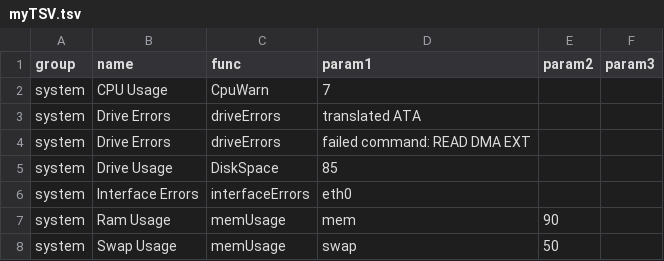
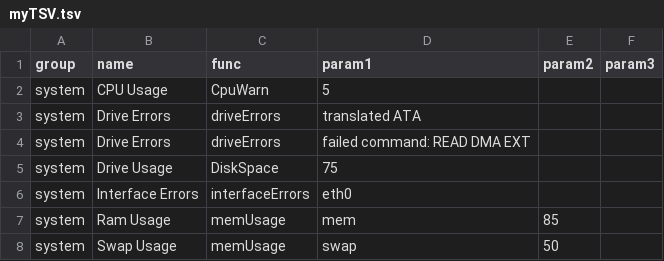
Before and after one commit to mmillerlevels/msoMonitoring, a TSV file: myTSV.tsv, drawn as a sheet.

Commit message:
Update myTSV.tsv

```diff
--- a/myTSV.tsv
+++ b/myTSV.tsv
@@ -1,8 +1,8 @@
 group	name	func	param1	param2	param3
-system	CPU Usage	CpuWarn	7
+system	CPU Usage	CpuWarn	5
 system	Drive Errors	driveErrors	translated ATA
 system	Drive Errors	driveErrors	failed command: READ DMA EXT
-system	Drive Usage	DiskSpace	85
+system	Drive Usage	DiskSpace	75
 system	Interface Errors	interfaceErrors	eth0
-system	Ram Usage	memUsage	mem	90
+system	Ram Usage	memUsage	mem	85
 system	Swap Usage	memUsage	swap	50
```
